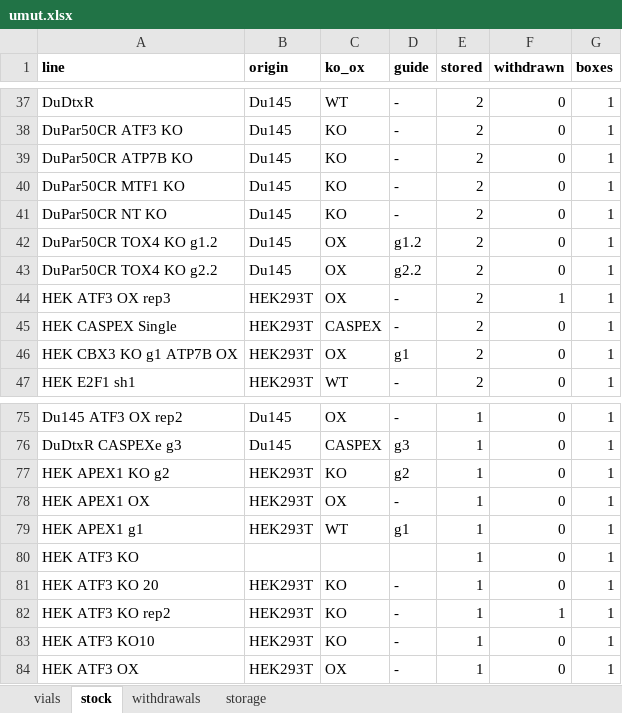
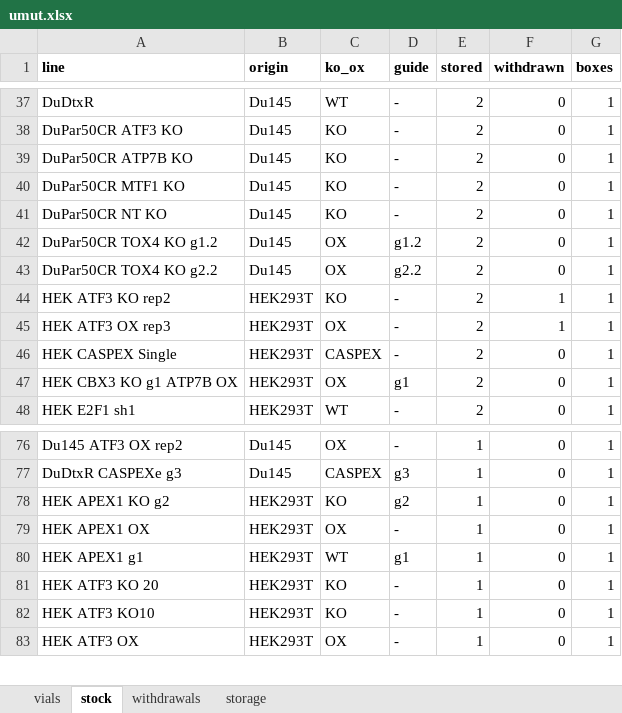
Before and after one commit to ucagiral/cagiral-schedule, an Excel workbook: cellstocks/data/umut.xlsx, sheet stock, drawn as a sheet; only a part is shown, gaps mark what is left out; values as stored, in another font and other column widths than the file's, no borders; removed rows and columns are numbered as before the commit, all else as after; the diff names each change by its address in the sheet, - before the commit and + after, or states it on an @@ line.

```diff
--- a/cellstocks/data/umut.xlsx (sheet stock)
+++ b/cellstocks/data/umut.xlsx (sheet stock)
+row 44: HEK ATF3 KO rep2 | HEK293T | KO | - | 2 | 1 | 1
-row 80: HEK ATF3 KO |  |  |  | 1 | 0 | 1
-row 82: HEK ATF3 KO rep2 | HEK293T | KO | - | 1 | 1 | 1
```
Also changed, not shown: sheet vials, 1 other file.
